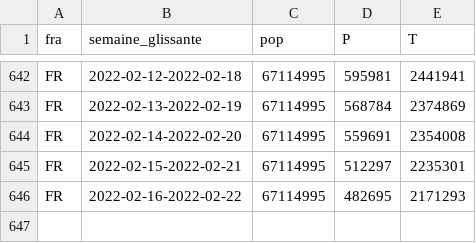
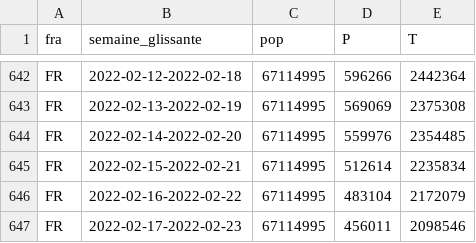
Before and after one commit to etalab/data-covid19-dashboard-widgets, a CSV file: files_previous/taux_fra.csv, drawn as a sheet; only a part is shown, gaps mark what is left out; the diff covers the shown part only; the diff names each change by its address in the sheet, - before the commit and + after, or states it on an @@ line.

```diff
--- a/files_previous/taux_fra.csv
+++ b/files_previous/taux_fra.csv
-D642 (P): 595981
+D642 (P): 596266
-E642 (T): 2441941
+E642 (T): 2442364
-D643 (P): 568784
+D643 (P): 569069
-E643 (T): 2374869
+E643 (T): 2375308
-D644 (P): 559691
+D644 (P): 559976
-E644 (T): 2354008
+E644 (T): 2354485
-D645 (P): 512297
+D645 (P): 512614
-E645 (T): 2235301
+E645 (T): 2235834
-D646 (P): 482695
+D646 (P): 483104
-E646 (T): 2171293
+E646 (T): 2172079
+row 647: FR | 2022-02-17-2022-02-23 | 67114995 | 456011 | 2098546
```
Also changed, not shown: 32 edited cells elsewhere in this file, 40 other files.
